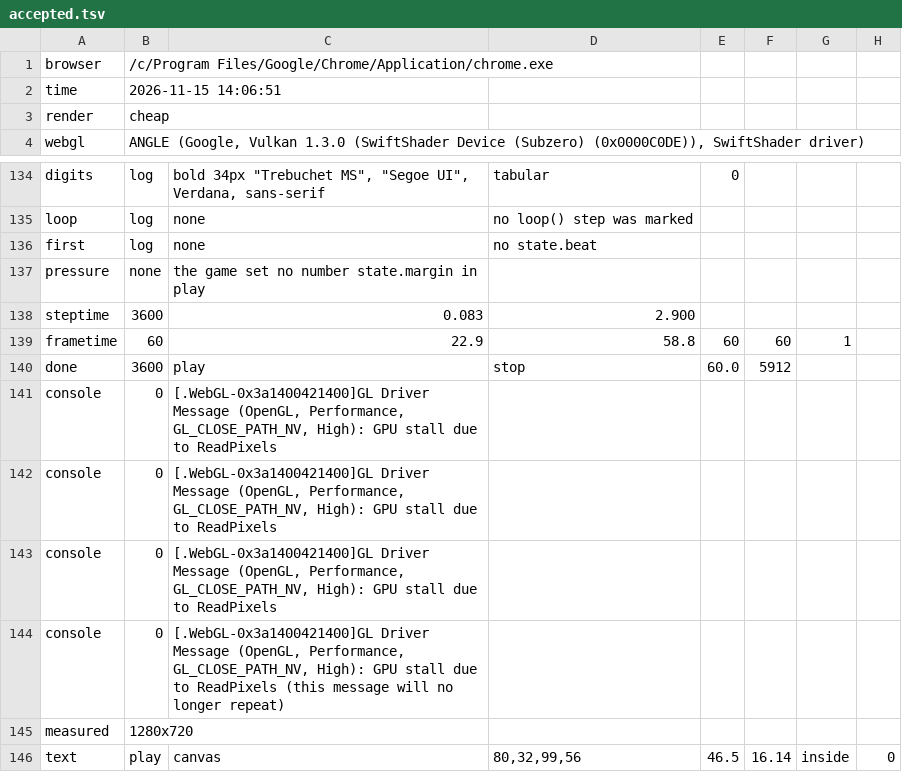
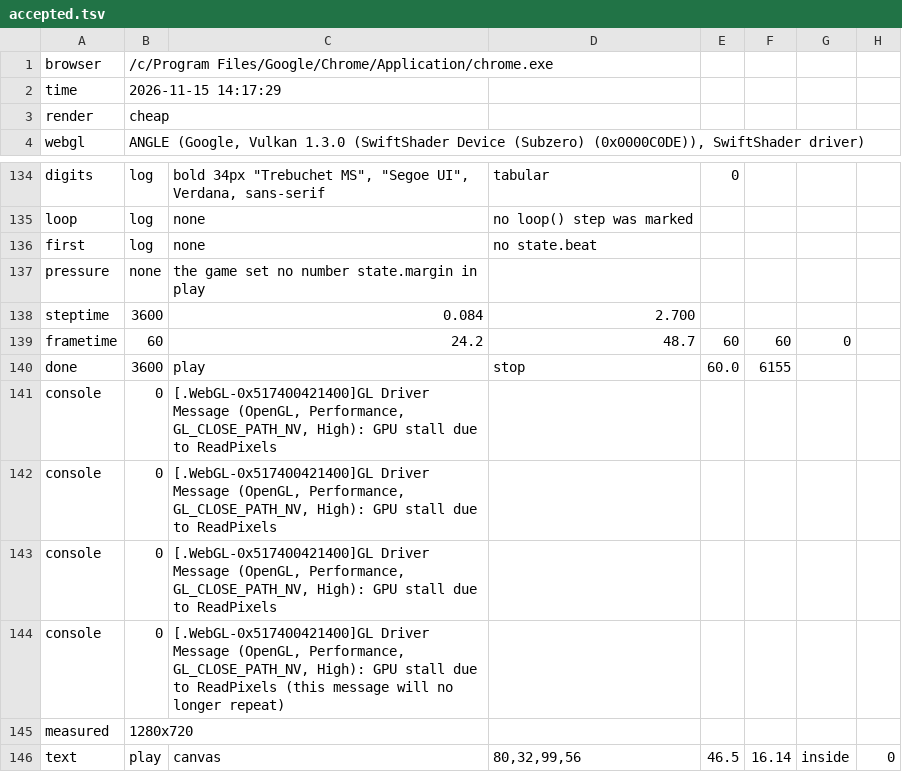
Before and after one commit to khanhnguyendev/fishing-camp, a TSV file: production/qa/evidence/grow-fishing-camp/accepted.tsv, drawn as a sheet; only a part is shown, gaps mark what is left out.

```diff
--- a/production/qa/evidence/grow-fishing-camp/accepted.tsv
+++ b/production/qa/evidence/grow-fishing-camp/accepted.tsv
@@ -1,3 +1,3 @@
 browser	/c/Program Files/Google/Chrome/Application/chrome.exe
-time	2026-11-15 14:06:51
+time	2026-11-15 14:17:29
 render	cheap
@@ -137,9 +137,9 @@ first	log	none	no state.beat
 pressure	none	the game set no number state.margin in play
-steptime	3600	0.083	2.900
-frametime	60	22.9	58.8	60	60	1
-done	3600	play	stop	60.0	5912
-console	0	[.WebGL-0x3a1400421400]GL Driver Message (OpenGL, Performance, GL_CLOSE_PATH_NV, High): GPU stall due to ReadPixels
-console	0	[.WebGL-0x3a1400421400]GL Driver Message (OpenGL, Performance, GL_CLOSE_PATH_NV, High): GPU stall due to ReadPixels
-console	0	[.WebGL-0x3a1400421400]GL Driver Message (OpenGL, Performance, GL_CLOSE_PATH_NV, High): GPU stall due to ReadPixels
-console	0	[.WebGL-0x3a1400421400]GL Driver Message (OpenGL, Performance, GL_CLOSE_PATH_NV, High): GPU stall due to ReadPixels (this message will no longer repeat)
+steptime	3600	0.084	2.700
+frametime	60	24.2	48.7	60	60	0
+done	3600	play	stop	60.0	6155
+console	0	[.WebGL-0x517400421400]GL Driver Message (OpenGL, Performance, GL_CLOSE_PATH_NV, High): GPU stall due to ReadPixels
+console	0	[.WebGL-0x517400421400]GL Driver Message (OpenGL, Performance, GL_CLOSE_PATH_NV, High): GPU stall due to ReadPixels
+console	0	[.WebGL-0x517400421400]GL Driver Message (OpenGL, Performance, GL_CLOSE_PATH_NV, High): GPU stall due to ReadPixels
+console	0	[.WebGL-0x517400421400]GL Driver Message (OpenGL, Performance, GL_CLOSE_PATH_NV, High): GPU stall due to ReadPixels (this message will no longer repeat)
 measured	1280x720
```
Also changed, not shown: production/qa/evidence/grow-fishing-camp/story.tsv, 6 other files.
